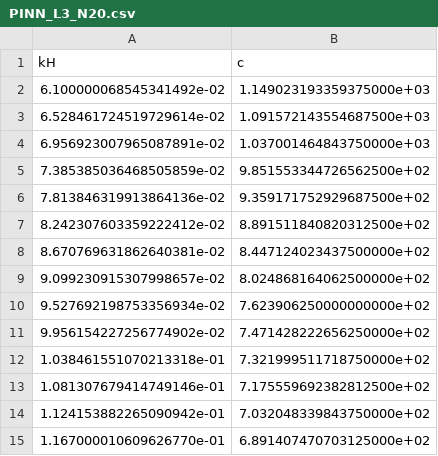
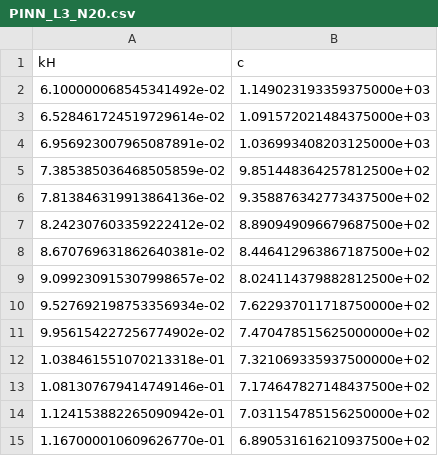
Before and after one commit to mayankjha-my/PINN, a CSV file: experiments/PINN_L3_N20.csv, drawn as a sheet.

```diff
--- a/experiments/PINN_L3_N20.csv
+++ b/experiments/PINN_L3_N20.csv
@@ -2,14 +2,14 @@ kH,c
 6.100000068545341492e-02,1.149023193359375000e+03
-6.528461724519729614e-02,1.091572143554687500e+03
-6.956923007965087891e-02,1.037001464843750000e+03
-7.385385036468505859e-02,9.851553344726562500e+02
-7.813846319913864136e-02,9.359171752929687500e+02
-8.242307603359222412e-02,8.891511840820312500e+02
-8.670769631862640381e-02,8.447124023437500000e+02
-9.099230915307998657e-02,8.024868164062500000e+02
-9.527692198753356934e-02,7.623906250000000000e+02
-9.956154227256774902e-02,7.471428222656250000e+02
-1.038461551070213318e-01,7.321999511718750000e+02
-1.081307679414749146e-01,7.175559692382812500e+02
-1.124153882265090942e-01,7.032048339843750000e+02
-1.167000010609626770e-01,6.891407470703125000e+02
+6.528461724519729614e-02,1.091572021484375000e+03
+6.956923007965087891e-02,1.036993408203125000e+03
+7.385385036468505859e-02,9.851448364257812500e+02
+7.813846319913864136e-02,9.358876342773437500e+02
+8.242307603359222412e-02,8.890949096679687500e+02
+8.670769631862640381e-02,8.446412963867187500e+02
+9.099230915307998657e-02,8.024114379882812500e+02
+9.527692198753356934e-02,7.622937011718750000e+02
+9.956154227256774902e-02,7.470478515625000000e+02
+1.038461551070213318e-01,7.321069335937500000e+02
+1.081307679414749146e-01,7.174647827148437500e+02
+1.124153882265090942e-01,7.031154785156250000e+02
+1.167000010609626770e-01,6.890531616210937500e+02
```
Also changed, not shown: experiments/PINN_L3_N30.csv, experiments/PINN_L3_N40.csv, 26 other files.
